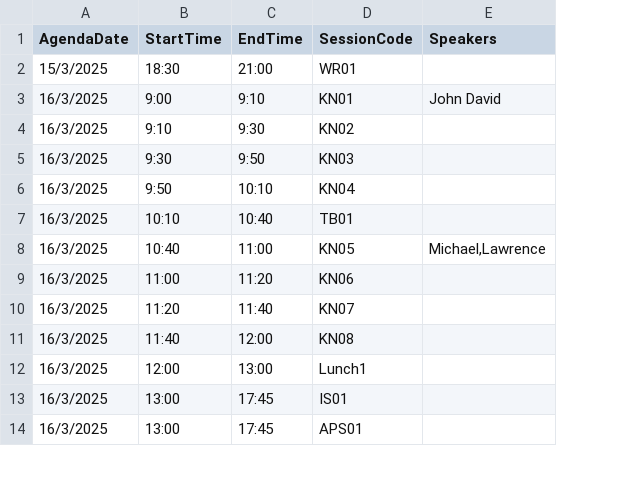
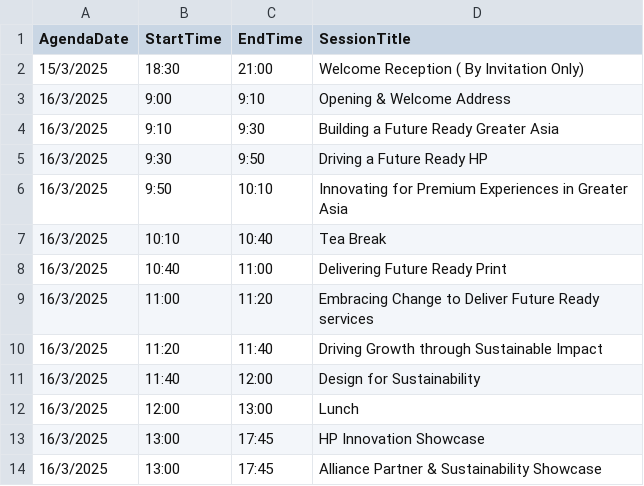
Before and after one commit to arunin10/pinecone-upload, a CSV file: Agenda.csv, drawn as a sheet; only a part is shown; removed rows and columns are numbered as before the commit, all else as after; the diff names each change by its address in the sheet, - before the commit and + after, or states it on an @@ line.

Commit message:
Add files via upload

```diff
--- a/Agenda.csv
+++ b/Agenda.csv
-column D (SessionCode), rows 2-14: WR01 | KN01 | KN02 | KN03 | KN04 | TB01 | KN05 | KN06 | KN07 | KN08 | Lunch1 | IS01 | APS01
-column E (Speakers), rows 3-8: John David |  |  |  |  | Michael,Lawrence
+column D (SessionTitle), rows 2-14: Welcome Reception ( By Invitation Only) | Opening & Welcome Address | Building a Future Ready Greater Asia | Driving a Future Ready HP | Innovating for Premium Experiences in Greater Asia | Tea Break | Delivering Future Ready Print | Embracing Change to Deliver Future Ready services | Driving Growth through Sustainable Impact | Design for Sustainability | Lunch | HP Innovation Showcase | Alliance Partner & Sustainability Showcase
```
